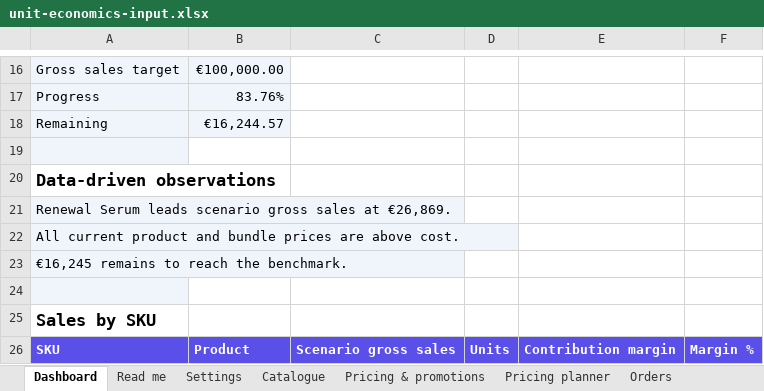
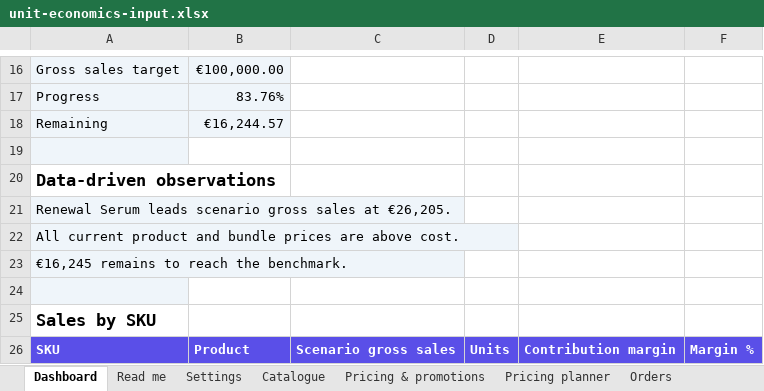
Before and after one commit to eduardosalomonm/shopify-unit-economics, an Excel workbook: assets/unit-economics-input.xlsx, sheet Dashboard, drawn as a sheet; only a part is shown, gaps mark what is left out; values as stored, in another font and other column widths than the file's, no borders; charts and pictures not drawn; the diff covers the shown part only; the diff names each change by its address in the sheet, - before the commit and + after, or states it on an @@ line.

```diff
--- a/assets/unit-economics-input.xlsx (sheet Dashboard)
+++ b/assets/unit-economics-input.xlsx (sheet Dashboard)
-A21: …sales at €26,869.
+A21: …sales at €26,205.
```
Also changed, not shown: 31 edited cells elsewhere in this sheet, sheet Orders, sheet Settings, sheet Read me, formulas that keep their value, charts or pictures, 14 other files.
